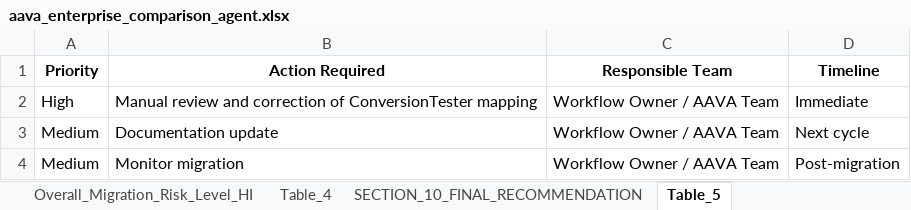
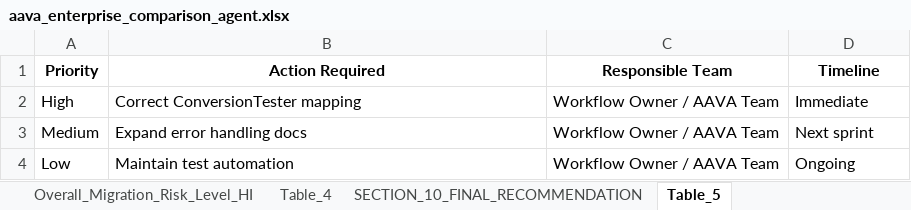
Before and after one commit to ELANSURIYAA/AAVA_Testing, an Excel workbook: ComparisonAgent_Output/DI Teradata To Snowflake Conversion_comparison/aava_enterprise_comparison_agent.xlsx, sheet Table_5, drawn as a sheet; values as stored, in another font and other column widths than the file's, no borders; removed rows and columns are numbered as before the commit, all else as after; the diff names each change by its address in the sheet, - before the commit and + after, or states it on an @@ line.

```diff
--- a/ComparisonAgent_Output/DI Teradata To Snowflake Conversion_comparison/aava_enterprise_comparison_agent.xlsx (sheet Table_5)
+++ b/ComparisonAgent_Output/DI Teradata To Snowflake Conversion_comparison/aava_enterprise_comparison_agent.xlsx (sheet Table_5)
-B2 (Action Required): Manual review and correction of ConversionTester mapping
+B2 (Action Required): Correct ConversionTester mapping
-B3 (Action Required): Documentation update
+B3 (Action Required): Expand error handling docs
-D3 (Timeline): Next cycle
+D3 (Timeline): Next sprint
-row 4: Medium | Monitor migration | Workflow Owner / AAVA Team | Post-migration
+row 4: Low | Maintain test automation | Workflow Owner / AAVA Team | Ongoing
```
Also changed, not shown: sheet SECTION_8_KEY_DIFFERENCES, sheet Table_1, sheet Table_3, sheet Overall_Migration_Risk_Level_HI, sheet SECTION_5_OVERALL_COMPARISON_RE, sheet Component_ReconTest, 8 more sheets.
